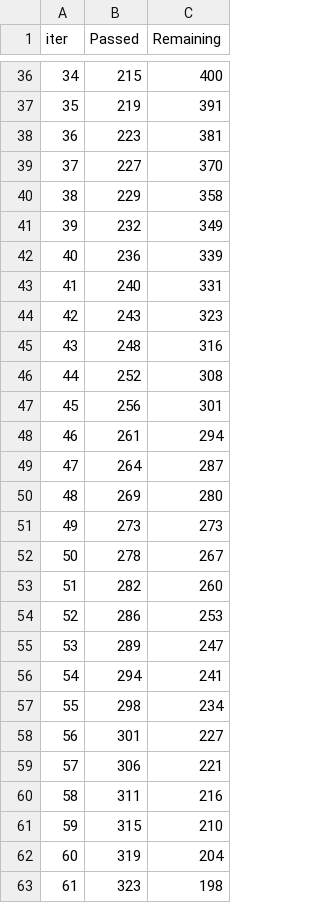
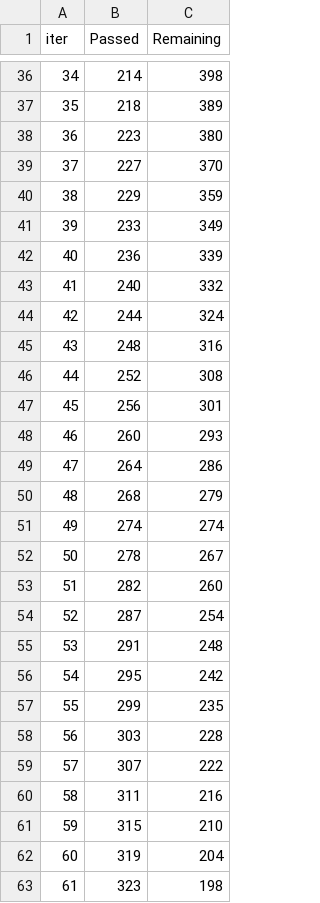
Before and after one commit to NikaSeme/stavki_v2, a TSV file: catboost_info/time_left.tsv, drawn as a sheet; only a part is shown, gaps mark what is left out; the diff covers the shown part only.

```diff
--- a/catboost_info/time_left.tsv
+++ b/catboost_info/time_left.tsv
@@ -36,10 +36,10 @@ iter	Passed	Remaining
-34	215	400
-35	219	391
-36	223	381
+34	214	398
+35	218	389
+36	223	380
 37	227	370
-38	229	358
-39	232	349
+38	229	359
+39	233	349
 40	236	339
-41	240	331
-42	243	323
+41	240	332
+42	244	324
 43	248	316
@@ -47,14 +47,14 @@ iter	Passed	Remaining
 45	256	301
-46	261	294
-47	264	287
-48	269	280
-49	273	273
+46	260	293
+47	264	286
+48	268	279
+49	274	274
 50	278	267
 51	282	260
-52	286	253
-53	289	247
-54	294	241
-55	298	234
-56	301	227
-57	306	221
+52	287	254
+53	291	248
+54	295	242
+55	299	235
+56	303	228
+57	307	222
 58	311	216
```
Also changed, not shown: 134 edited cells elsewhere in this file, 5 other files.
